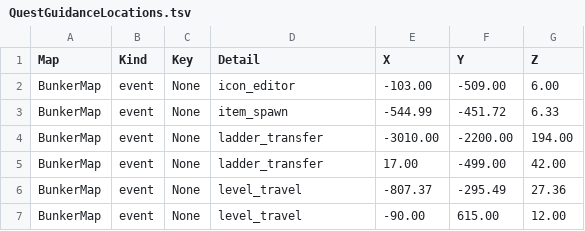
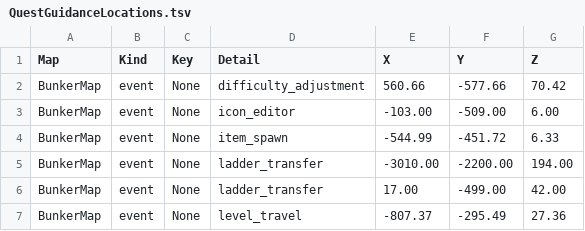
Before and after one commit to octopus7/extraction_shooter, a TSV file: TunaSweeper/Content/Data/QuestGuidanceLocations.tsv, drawn as a sheet; only a part is shown; the shorter side is filled out with more unchanged rows.

```diff
--- a/TunaSweeper/Content/Data/QuestGuidanceLocations.tsv
+++ b/TunaSweeper/Content/Data/QuestGuidanceLocations.tsv
@@ -1,2 +1,3 @@
 Map	Kind	Key	Detail	X	Y	Z
+BunkerMap	event	None	difficulty_adjustment	560.66	-577.66	70.42
 BunkerMap	event	None	icon_editor	-103.00	-509.00	6.00
```
Also changed, not shown: 26 other files.
